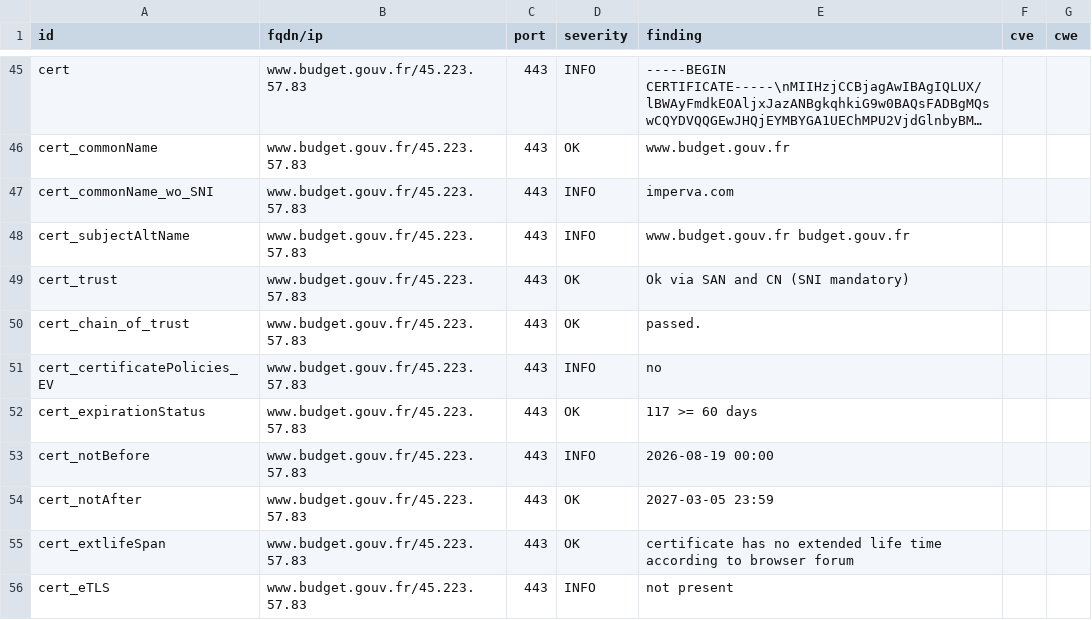
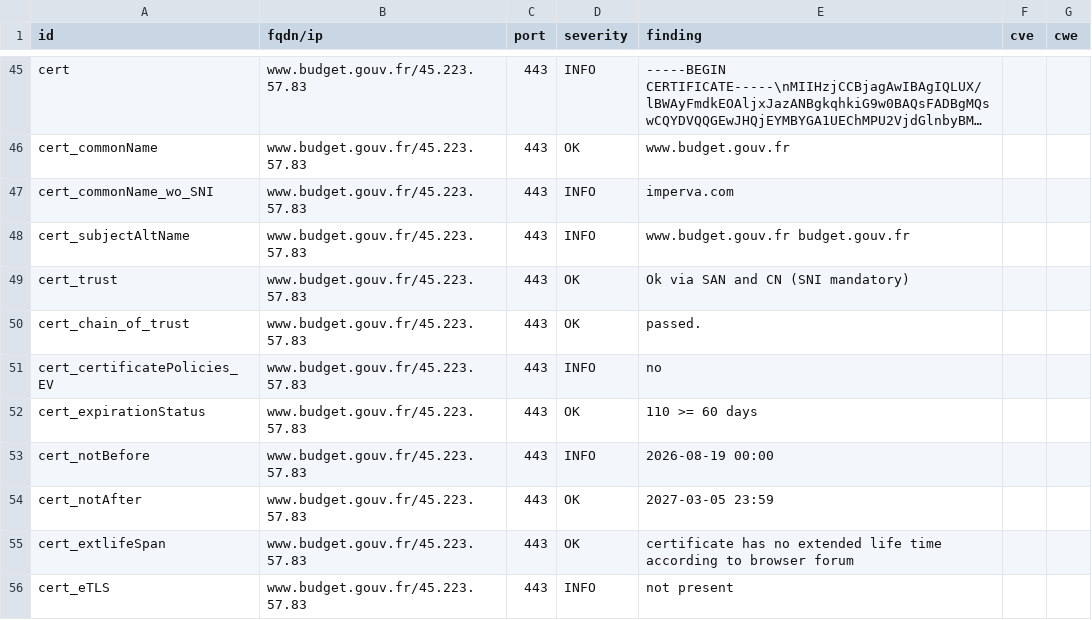
Before and after one commit to SIRCOM-BATN/dashlord, a CSV file: results/aHR0cHM6Ly93d3cuYnVkZ2V0LmdvdXYuZnI=/testssl.csv, drawn as a sheet; only a part is shown, gaps mark what is left out; long unchanged cells end in ….

```diff
--- a/results/aHR0cHM6Ly93d3cuYnVkZ2V0LmdvdXYuZnI=/testssl.csv
+++ b/results/aHR0cHM6Ly93d3cuYnVkZ2V0LmdvdXYuZnI=/testssl.csv
@@ -51,3 +51,3 @@
 "cert_certificatePolicies_EV","www.budget.gouv.fr/45.223.57.83","443","INFO","no","",""
-"cert_expirationStatus","www.budget.gouv.fr/45.223.57.83","443","OK","117 >= 60 days","",""
+"cert_expirationStatus","www.budget.gouv.fr/45.223.57.83","443","OK","110 >= 60 days","",""
 "cert_notBefore","www.budget.gouv.fr/45.223.57.83","443","INFO","2026-08-19 00:00","",""
```
Also changed, not shown: 10 other files.
